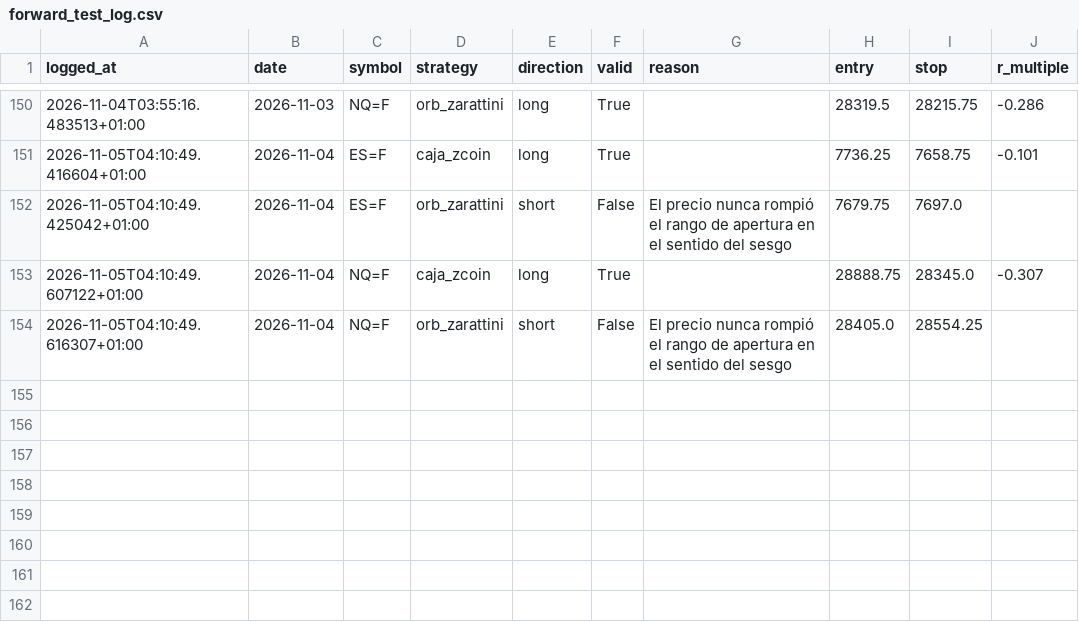
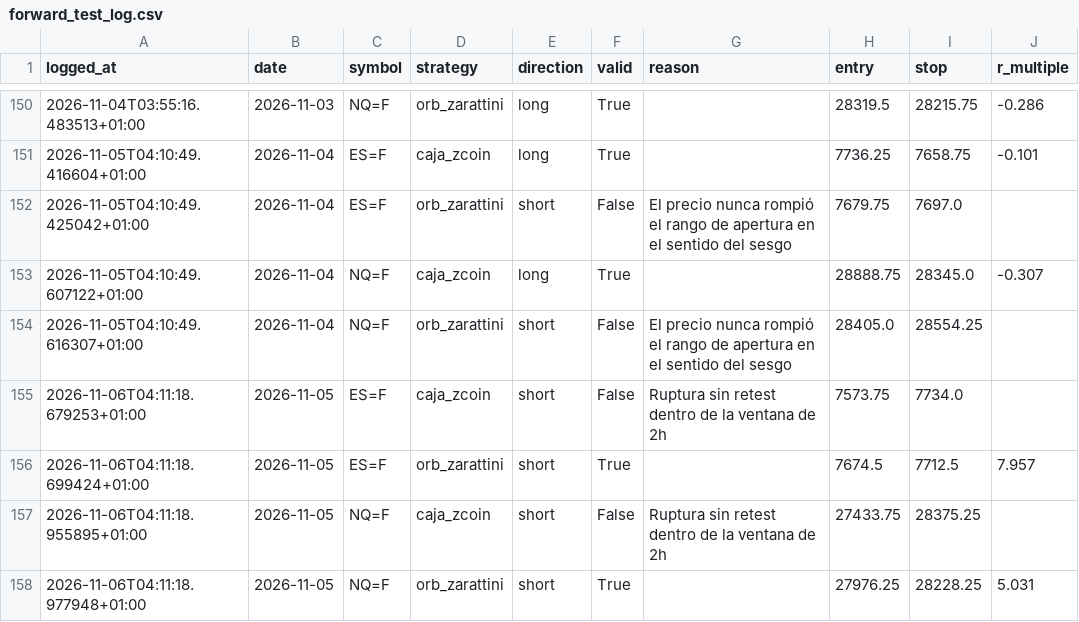
Before and after one commit to AntonVazquez/trading-bot-forward-test, a CSV file: forward_test_log.csv, drawn as a sheet; only a part is shown, gaps mark what is left out.

```diff
--- a/forward_test_log.csv
+++ b/forward_test_log.csv
@@ -154 +154,5 @@ logged_at,date,symbol,strategy,direction,valid,reason,entry,stop,r_multiple
 2026-11-05T04:10:49.616307+01:00,2026-11-04,NQ=F,orb_zarattini,short,False,El precio nunca rompió el rango de apertura en el sentido del sesgo,28405.0,28554.25,
+2026-11-06T04:11:18.679253+01:00,2026-11-05,ES=F,caja_zcoin,short,False,Ruptura sin retest dentro de la ventana de 2h,7573.75,7734.0,
+2026-11-06T04:11:18.699424+01:00,2026-11-05,ES=F,orb_zarattini,short,True,,7674.5,7712.5,7.957
+2026-11-06T04:11:18.955895+01:00,2026-11-05,NQ=F,caja_zcoin,short,False,Ruptura sin retest dentro de la ventana de 2h,27433.75,28375.25,
+2026-11-06T04:11:18.977948+01:00,2026-11-05,NQ=F,orb_zarattini,short,True,,27976.25,28228.25,5.031
```
